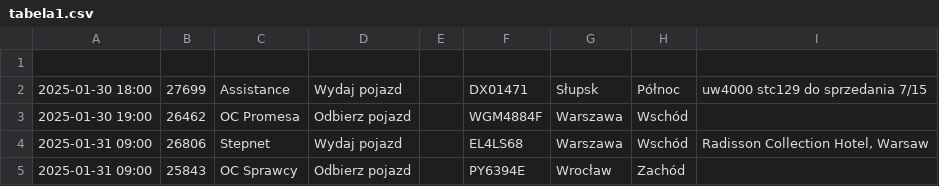
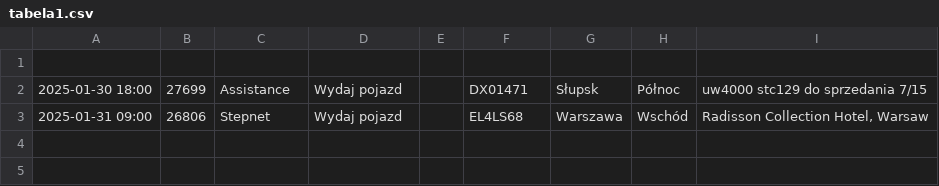
Before and after one commit to chojnacky/chojnacky.github.io, a CSV file: tabela1.csv, drawn as a sheet; the diff names each change by its address in the sheet, - before the commit and + after, or states it on an @@ line.

Commit message:
Dodanie lub aktualizacja pliku tabela1.csv

```diff
--- a/tabela1.csv
+++ b/tabela1.csv
-row 3: 2025-01-30 19:00 | 26462 | OC Promesa | Odbierz pojazd |  | WGM4884F | Warszawa | Wschód
-row 5: 2025-01-31 09:00 | 25843 | OC Sprawcy | Odbierz pojazd |  | PY6394E | Wrocław | Zachód
```
